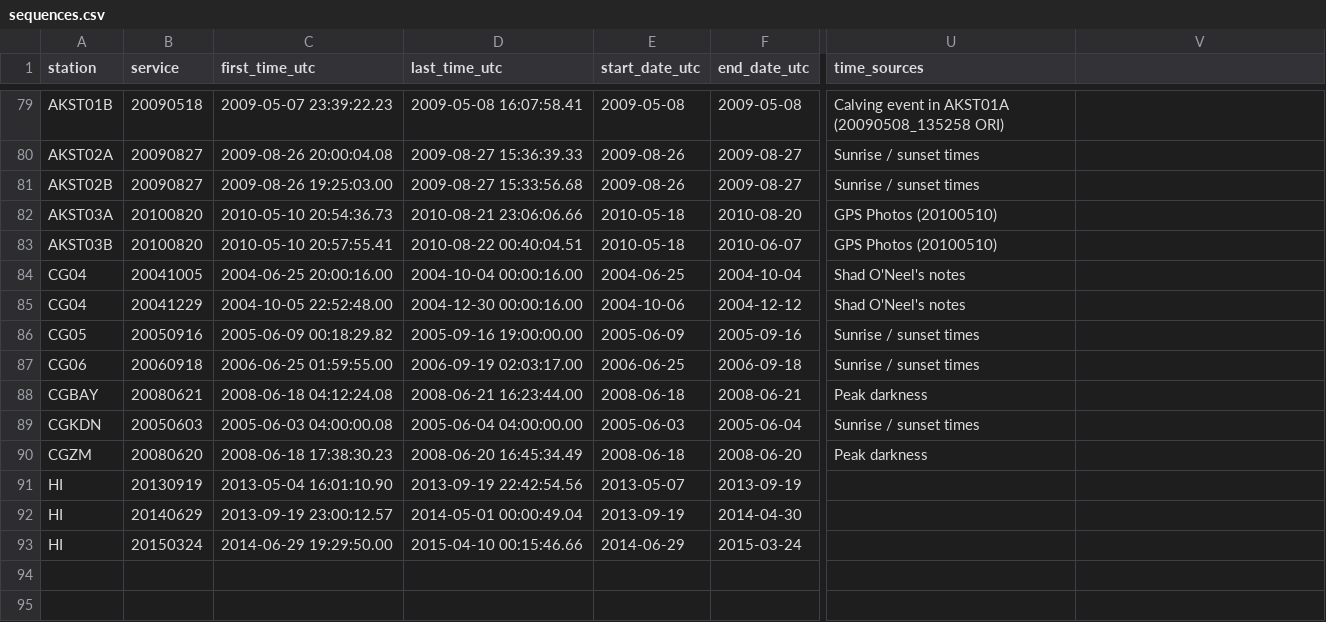
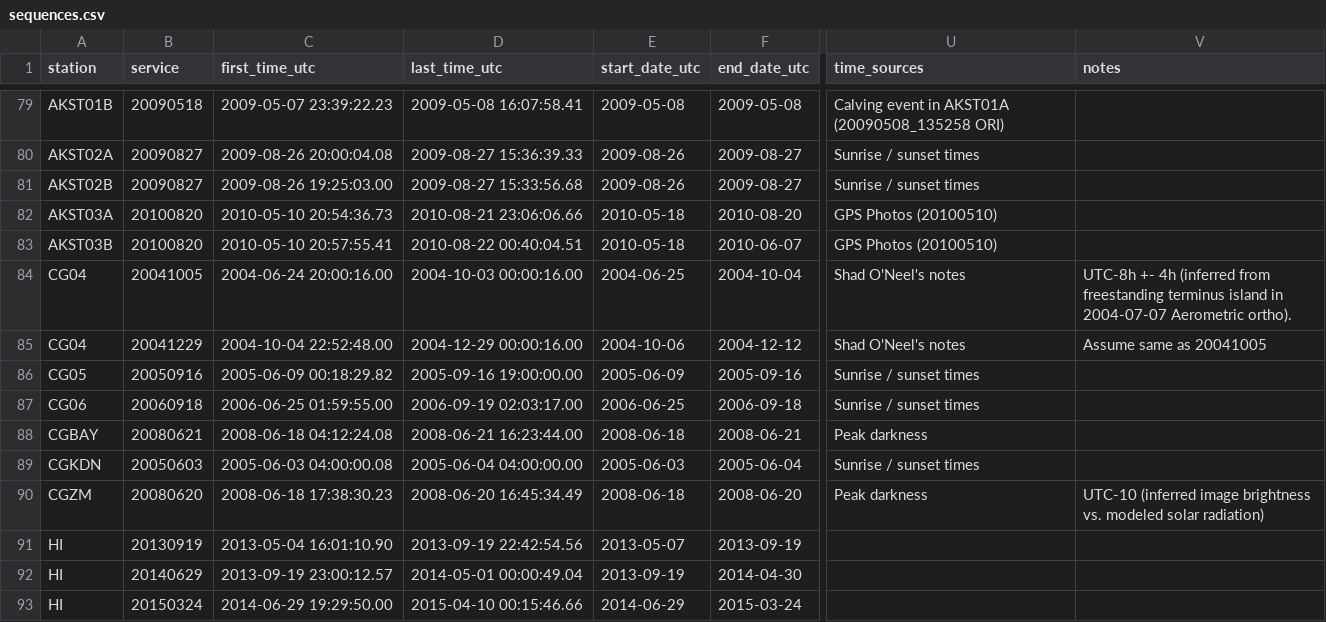
Before and after one commit to ezwelty/glimpse, a CSV file: cg-calibrations/sequences.csv, drawn as a sheet; only a part is shown, gaps mark what is left out; the diff names each change by its address in the sheet, - before the commit and + after, or states it on an @@ line.

Commit message:
Add CG05 and CG06 calibrations

```diff
--- a/cg-calibrations/sequences.csv
+++ b/cg-calibrations/sequences.csv
-V1: (empty)
+V1: notes
-C84 (first_time_utc): 2004-06-25 20:00:16.00
+C84 (first_time_utc): 2004-06-24 20:00:16.00
-D84 (last_time_utc): 2004-10-04 00:00:16.00
+D84 (last_time_utc): 2004-10-03 00:00:16.00
-V84 (notes): (empty)
+V84 (notes): UTC-8h +- 4h (inferred from freestanding terminus island in 2004-07-07 Aerometric ortho).
-C85 (first_time_utc): 2004-10-05 22:52:48.00
+C85 (first_time_utc): 2004-10-04 22:52:48.00
-D85 (last_time_utc): 2004-12-30 00:00:16.00
+D85 (last_time_utc): 2004-12-29 00:00:16.00
-V85 (notes): (empty)
+V85 (notes): Assume same as 20041005
-V90 (notes): (empty)
+V90 (notes): UTC-10 (inferred image brightness vs. modeled solar radiation)
```
Also changed, not shown: 55 other files.
